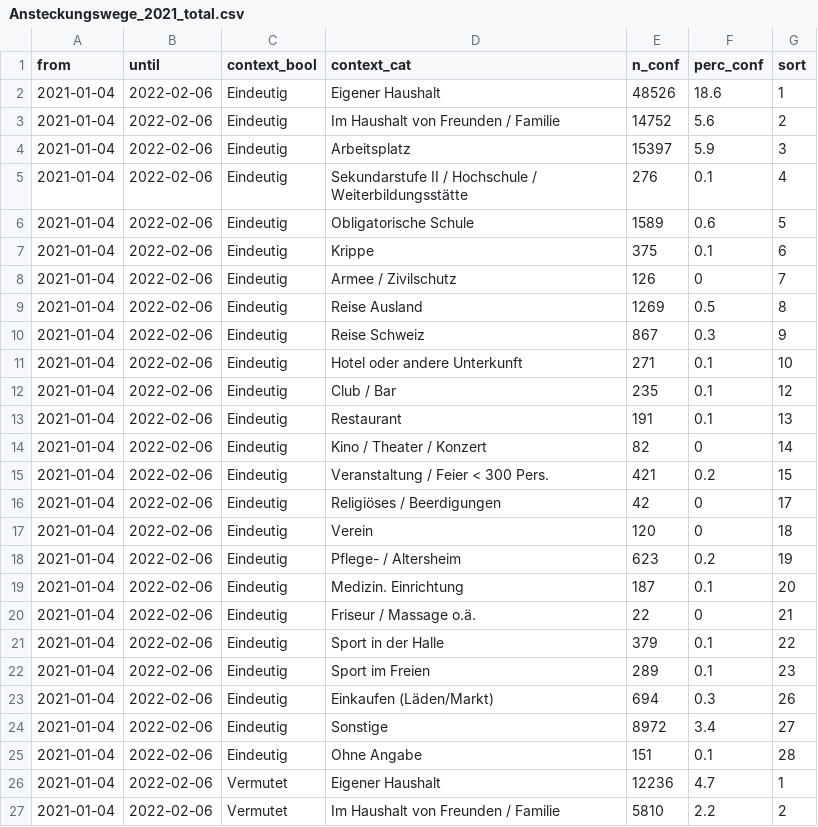
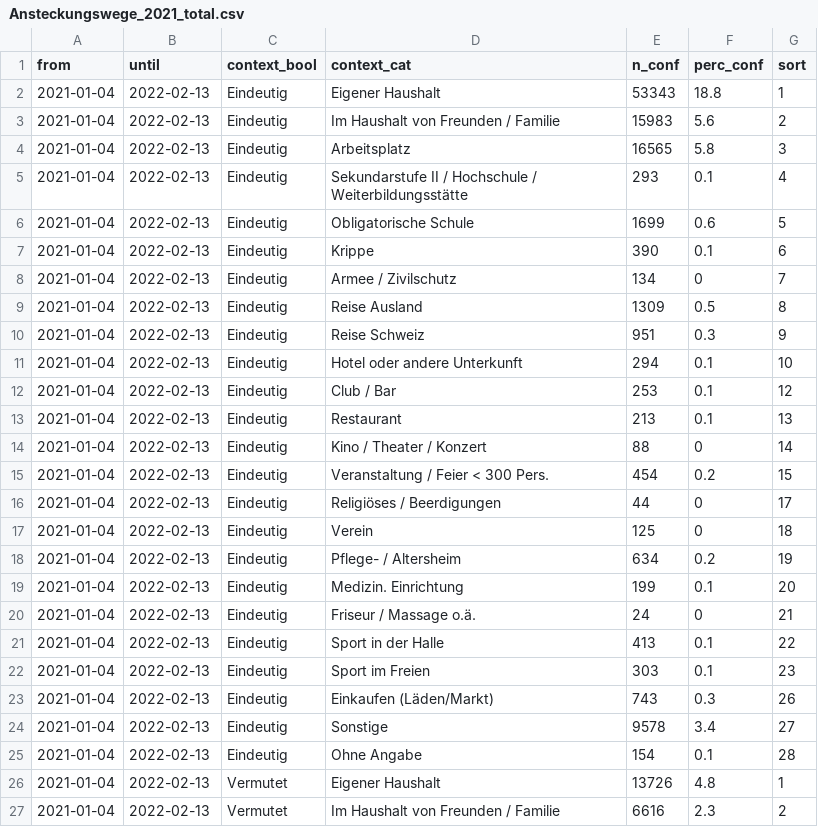
Before and after one commit to openZH/covid_19_contact_tracing_ZH, a CSV file: data/Ansteckungswege_2021_total.csv, drawn as a sheet; only a part is shown; the diff covers the shown part only.

```diff
--- a/data/Ansteckungswege_2021_total.csv
+++ b/data/Ansteckungswege_2021_total.csv
@@ -1,27 +1,27 @@
 from,until,context_bool,context_cat,n_conf,perc_conf,sort
-2021-01-04,2022-02-06,Eindeutig,Eigener Haushalt,48526,18.6,1
-2021-01-04,2022-02-06,Eindeutig,Im Haushalt von Freunden / Familie,14752,5.6,2
-2021-01-04,2022-02-06,Eindeutig,Arbeitsplatz,15397,5.9,3
-2021-01-04,2022-02-06,Eindeutig,Sekundarstufe II / Hochschule / Weiterbildungsstätte,276,0.1,4
-2021-01-04,2022-02-06,Eindeutig,Obligatorische Schule,1589,0.6,5
-2021-01-04,2022-02-06,Eindeutig,Krippe,375,0.1,6
-2021-01-04,2022-02-06,Eindeutig,Armee / Zivilschutz,126,0,7
-2021-01-04,2022-02-06,Eindeutig,Reise Ausland,1269,0.5,8
-2021-01-04,2022-02-06,Eindeutig,Reise Schweiz,867,0.3,9
-2021-01-04,2022-02-06,Eindeutig,Hotel oder andere Unterkunft,271,0.1,10
-2021-01-04,2022-02-06,Eindeutig,Club / Bar,235,0.1,12
-2021-01-04,2022-02-06,Eindeutig,Restaurant,191,0.1,13
-2021-01-04,2022-02-06,Eindeutig,Kino / Theater / Konzert,82,0,14
-2021-01-04,2022-02-06,Eindeutig,Veranstaltung / Feier < 300 Pers.,421,0.2,15
-2021-01-04,2022-02-06,Eindeutig,Religiöses / Beerdigungen,42,0,17
-2021-01-04,2022-02-06,Eindeutig,Verein,120,0,18
-2021-01-04,2022-02-06,Eindeutig,Pflege- / Altersheim,623,0.2,19
-2021-01-04,2022-02-06,Eindeutig,Medizin. Einrichtung,187,0.1,20
-2021-01-04,2022-02-06,Eindeutig,Friseur / Massage o.ä.,22,0,21
-2021-01-04,2022-02-06,Eindeutig,Sport in der Halle,379,0.1,22
-2021-01-04,2022-02-06,Eindeutig,Sport im Freien,289,0.1,23
-2021-01-04,2022-02-06,Eindeutig,Einkaufen (Läden/Markt),694,0.3,26
-2021-01-04,2022-02-06,Eindeutig,Sonstige,8972,3.4,27
-2021-01-04,2022-02-06,Eindeutig,Ohne Angabe,151,0.1,28
-2021-01-04,2022-02-06,Vermutet,Eigener Haushalt,12236,4.7,1
-2021-01-04,2022-02-06,Vermutet,Im Haushalt von Freunden / Familie,5810,2.2,2
+2021-01-04,2022-02-13,Eindeutig,Eigener Haushalt,53343,18.8,1
+2021-01-04,2022-02-13,Eindeutig,Im Haushalt von Freunden / Familie,15983,5.6,2
+2021-01-04,2022-02-13,Eindeutig,Arbeitsplatz,16565,5.8,3
+2021-01-04,2022-02-13,Eindeutig,Sekundarstufe II / Hochschule / Weiterbildungsstätte,293,0.1,4
+2021-01-04,2022-02-13,Eindeutig,Obligatorische Schule,1699,0.6,5
+2021-01-04,2022-02-13,Eindeutig,Krippe,390,0.1,6
+2021-01-04,2022-02-13,Eindeutig,Armee / Zivilschutz,134,0,7
+2021-01-04,2022-02-13,Eindeutig,Reise Ausland,1309,0.5,8
+2021-01-04,2022-02-13,Eindeutig,Reise Schweiz,951,0.3,9
+2021-01-04,2022-02-13,Eindeutig,Hotel oder andere Unterkunft,294,0.1,10
+2021-01-04,2022-02-13,Eindeutig,Club / Bar,253,0.1,12
+2021-01-04,2022-02-13,Eindeutig,Restaurant,213,0.1,13
+2021-01-04,2022-02-13,Eindeutig,Kino / Theater / Konzert,88,0,14
+2021-01-04,2022-02-13,Eindeutig,Veranstaltung / Feier < 300 Pers.,454,0.2,15
+2021-01-04,2022-02-13,Eindeutig,Religiöses / Beerdigungen,44,0,17
+2021-01-04,2022-02-13,Eindeutig,Verein,125,0,18
+2021-01-04,2022-02-13,Eindeutig,Pflege- / Altersheim,634,0.2,19
+2021-01-04,2022-02-13,Eindeutig,Medizin. Einrichtung,199,0.1,20
+2021-01-04,2022-02-13,Eindeutig,Friseur / Massage o.ä.,24,0,21
+2021-01-04,2022-02-13,Eindeutig,Sport in der Halle,413,0.1,22
+2021-01-04,2022-02-13,Eindeutig,Sport im Freien,303,0.1,23
+2021-01-04,2022-02-13,Eindeutig,Einkaufen (Läden/Markt),743,0.3,26
+2021-01-04,2022-02-13,Eindeutig,Sonstige,9578,3.4,27
+2021-01-04,2022-02-13,Eindeutig,Ohne Angabe,154,0.1,28
+2021-01-04,2022-02-13,Vermutet,Eigener Haushalt,13726,4.8,1
+2021-01-04,2022-02-13,Vermutet,Im Haushalt von Freunden / Familie,6616,2.3,2
```
Also changed, not shown: 48 edited cells elsewhere in this file, data/Ansteckungswege_2021.csv.
